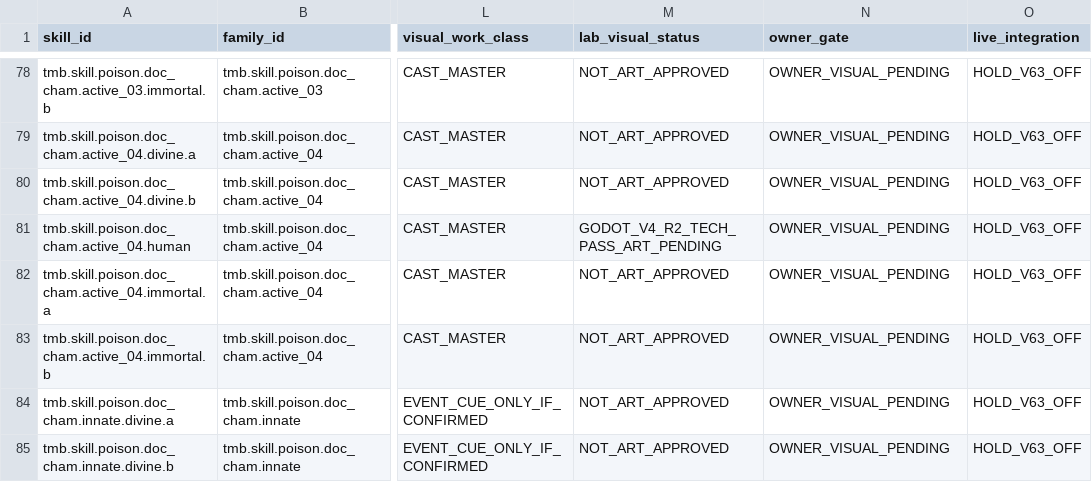
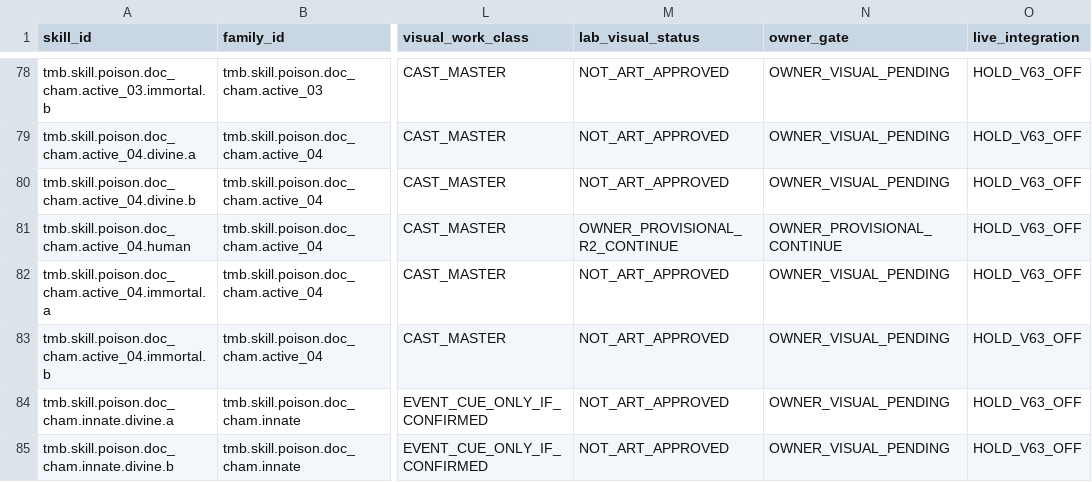
Before and after one commit to vuanhtuan161094-byte/TongMonBaDao, a CSV file: docs/operations/vfx_school_ledgers/01_poison_183.csv, drawn as a sheet; only a part is shown, gaps mark what is left out; the diff names each change by its address in the sheet, - before the commit and + after, or states it on an @@ line.

Commit message:
feat(poi11): distinct original toxic needle-crown ultimate, shared poison badge and V4 Godot preflight

```diff
--- a/docs/operations/vfx_school_ledgers/01_poison_183.csv
+++ b/docs/operations/vfx_school_ledgers/01_poison_183.csv
-M81 (lab_visual_status): GODOT_V4_R2_TECH_PASS_ART_PENDING
+M81 (lab_visual_status): OWNER_PROVISIONAL_R2_CONTINUE
-N81 (owner_gate): OWNER_VISUAL_PENDING
+N81 (owner_gate): OWNER_PROVISIONAL_CONTINUE
```
Also changed, not shown: 10 other files.
